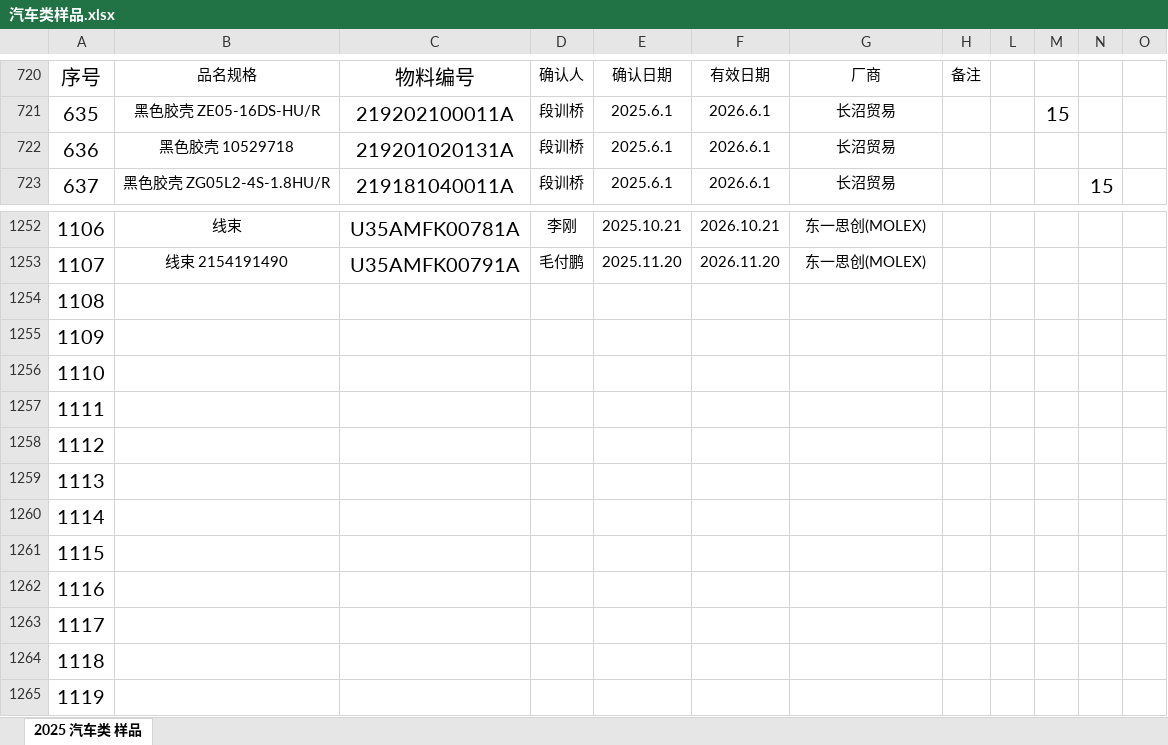
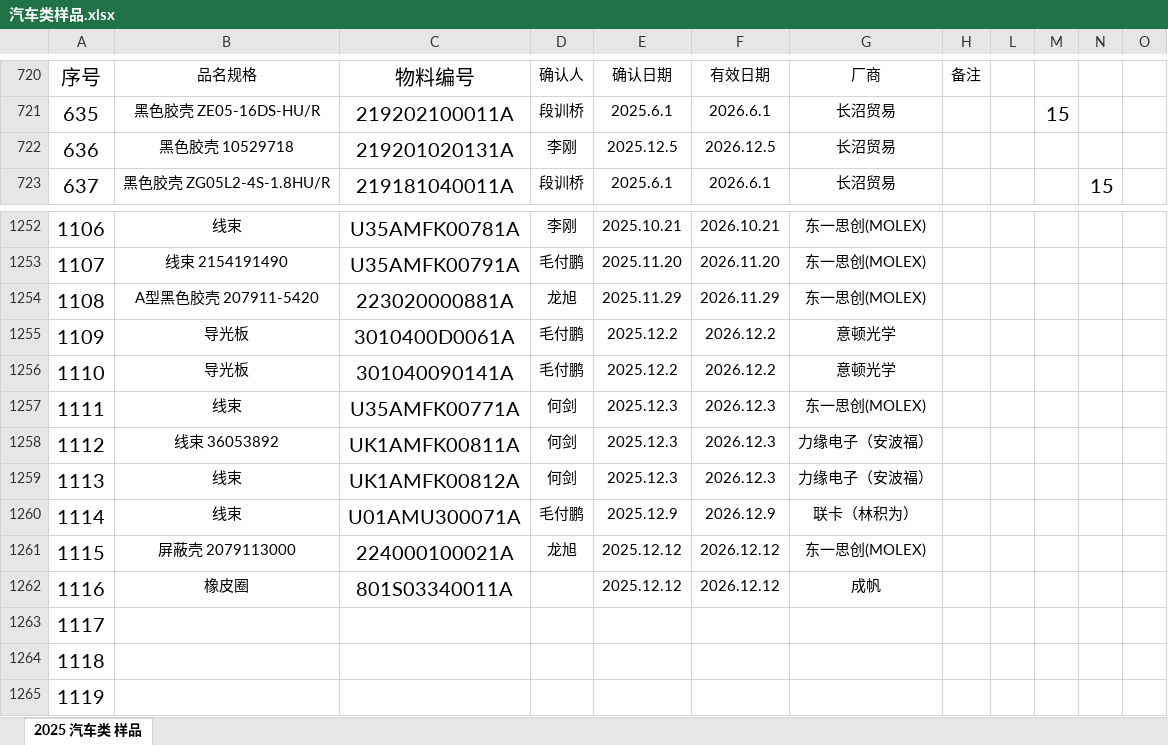
Before and after one commit to uiqc/uiqc.github.io, an Excel workbook: excel/汽车类样品.xlsx, sheet 2025 汽车类 样品, drawn as a sheet; only a part is shown, gaps mark what is left out; values as stored, in another font and other column widths than the file's, no borders; charts and pictures not drawn; removed rows and columns are numbered as before the commit, all else as after; the diff names each change by its address in the sheet, - before the commit and + after, or states it on an @@ line.

Commit message:
doc: 上传 2025年汽车类样品.xlsx 去更新 excel 文件: excel/汽车类样品.xlsx

```diff
--- a/excel/汽车类样品.xlsx (sheet 2025 汽车类 样品)
+++ b/excel/汽车类样品.xlsx (sheet 2025 汽车类 样品)
-D722: 段训桥
+D722: 李刚
-E722: 2025.6.1
+E722: 2025.12.5
-F722: 2026.6.1
+F722: 2026.12.5
-row 1254: 1108
-row 1255: 1109
-row 1256: 1110
-row 1257: 1111
-row 1258: 1112
-row 1259: 1113
-row 1260: 1114
-row 1261: 1115
-row 1262: 1116
+row 1254: 1108 | A型黑色胶壳 207911-5420 | 223020000881A | 龙旭 | 2025.11.29 | 2026.11.29 | 东一思创(MOLEX)
+row 1255: 1109 | 导光板 | 3010400D0061A | 毛付鹏 | 2025.12.2 | 2026.12.2 | 意顿光学
+row 1256: 1110 | 导光板 | 301040090141A | 毛付鹏 | 2025.12.2 | 2026.12.2 | 意顿光学
+row 1257: 1111 | 线束 | U35AMFK00771A | 何剑 | 2025.12.3 | 2026.12.3 | 东一思创(MOLEX)
+row 1258: 1112 | 线束 36053892 | UK1AMFK00811A | 何剑 | 2025.12.3 | 2026.12.3 | 力缘电子（安波福）
+row 1259: 1113 | 线束 | UK1AMFK00812A | 何剑 | 2025.12.3 | 2026.12.3 | 力缘电子（安波福）
+row 1260: 1114 | 线束 | U01AMU300071A | 毛付鹏 | 2025.12.9 | 2026.12.9 | 联卡（林积为）
+row 1261: 1115 | 屏蔽壳 2079113000 | 224000100021A | 龙旭 | 2025.12.12 | 2026.12.12 | 东一思创(MOLEX)
+row 1262: 1116 | 橡皮圈 | 801S03340011A |  | 2025.12.12 | 2026.12.12 | 成帆
```
